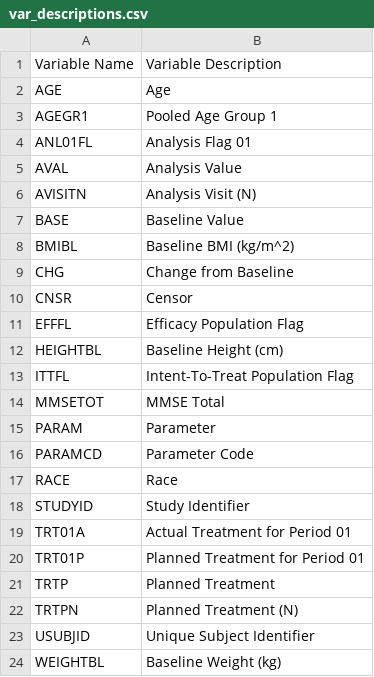
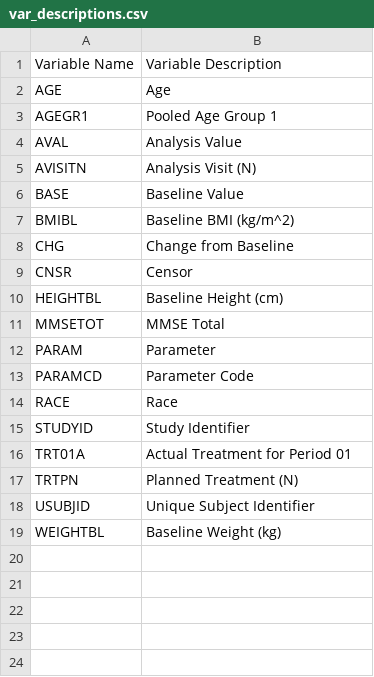
Before and after one commit to lengning/adrg_llm_utils, a CSV file: outputs/var_descriptions.csv, drawn as a sheet.

```diff
--- a/outputs/var_descriptions.csv
+++ b/outputs/var_descriptions.csv
@@ -3,3 +3,2 @@ AGE,Age
 AGEGR1,Pooled Age Group 1
-ANL01FL,Analysis Flag 01
 AVAL,Analysis Value
@@ -10,5 +9,3 @@ CHG,Change from Baseline
 CNSR,Censor
-EFFFL,Efficacy Population Flag
 HEIGHTBL,Baseline Height (cm)
-ITTFL,Intent-To-Treat Population Flag
 MMSETOT,MMSE Total
@@ -19,4 +16,2 @@ STUDYID,Study Identifier
 TRT01A,Actual Treatment for Period 01
-TRT01P,Planned Treatment for Period 01
-TRTP,Planned Treatment
 TRTPN,Planned Treatment (N)
```
Also changed, not shown: outputs/output_var_filter_folder.csv, outputs/pkg_descriptions.csv, 9 other files.
